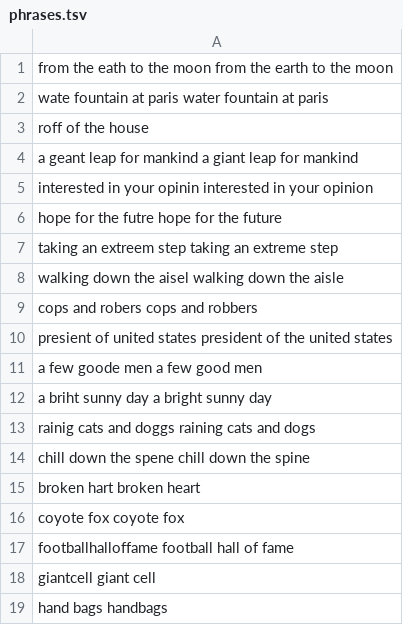
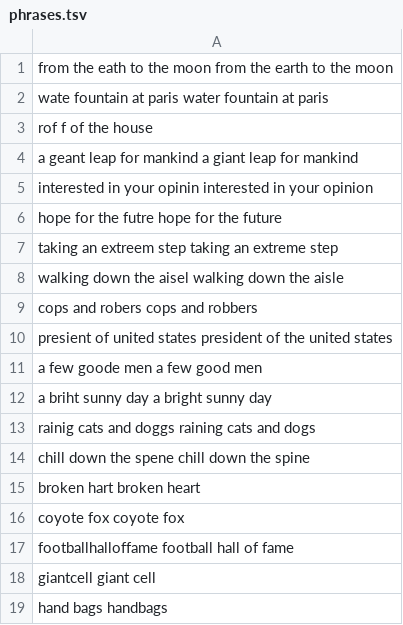
Before and after one commit to nalamchaitanya/spellbee, a TSV file: data/phrases.tsv, drawn as a sheet.

```diff
--- a/data/phrases.tsv
+++ b/data/phrases.tsv
@@ -2,3 +2,3 @@ from the eath to the moon from the earth to the moon
 wate fountain at paris  water fountain at paris
-roff of the house
+rof f of the house
 a geant leap for mankind  a giant leap for mankind
```
Also changed, not shown: 1 other file.
